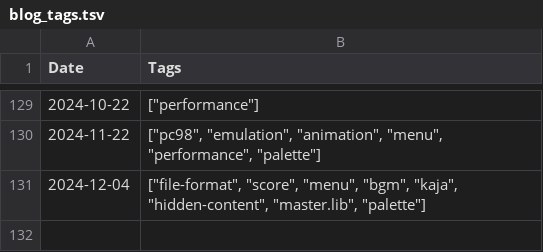
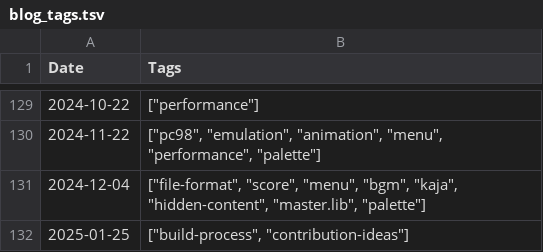
Before and after one commit to nmlgc/rec98.nmlgc.net, a TSV file: db/blog_tags.tsv, drawn as a sheet; only a part is shown, gaps mark what is left out; the diff names each change by its address in the sheet, - before the commit and + after, or states it on an @@ line.

```diff
--- a/db/blog_tags.tsv
+++ b/db/blog_tags.tsv
+row 132: 2025-01-25 | ["build-process", "contribution-ideas"]
```
Also changed, not shown: db/pushes.tsv, db/transactions.tsv, 22 other files.
